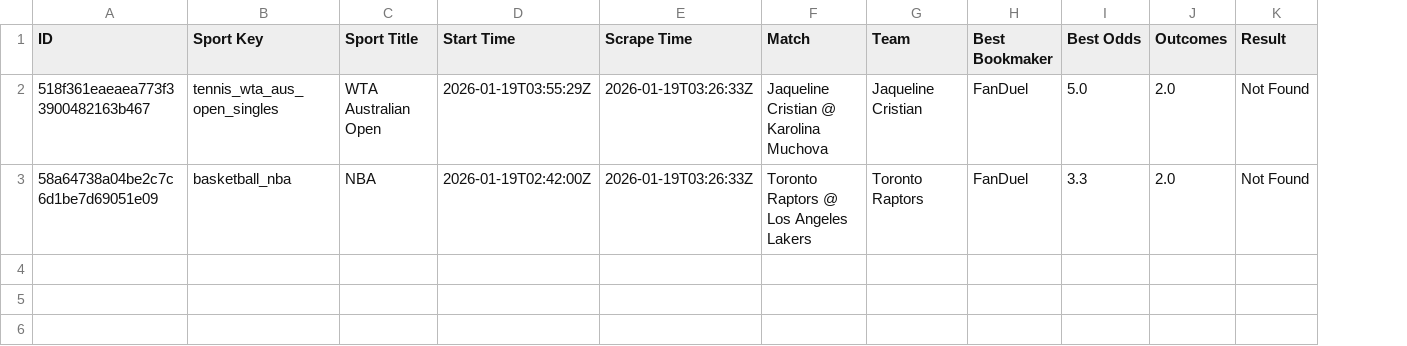
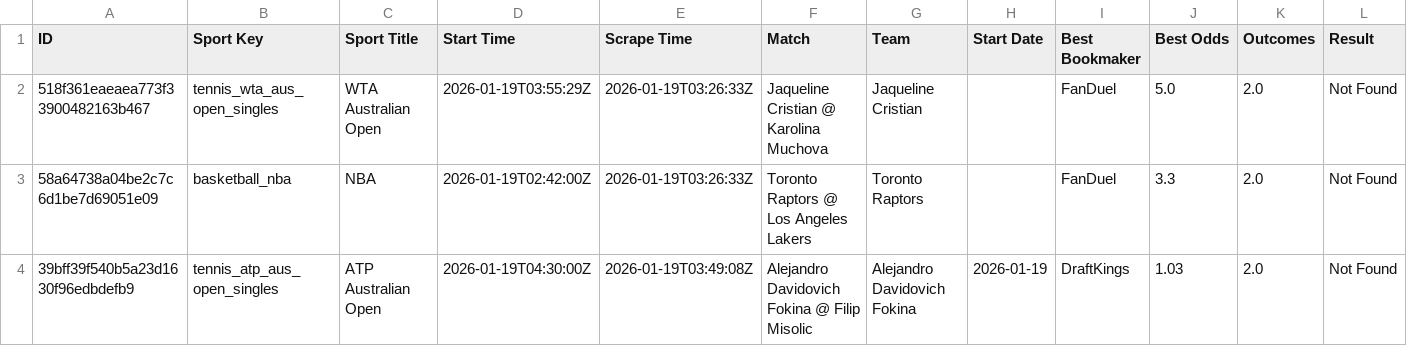
Before and after one commit to aqsmith02/paper-betting-tracker, a CSV file: data/nc_random_bets.csv, drawn as a sheet; the diff names each change by its address in the sheet, - before the commit and + after, or states it on an @@ line.

```diff
--- a/data/nc_random_bets.csv
+++ b/data/nc_random_bets.csv
+column H (Start Date), empty
+row 4: 39bff39f540b5a23d1630f96edbdefb9 | tennis_atp_aus_open_singles | ATP Australian Open | 2026-01-19T04:30:00Z | 2026-01-19T03:49:08Z | Alejandro Davidovich Fokina @ Filip Misolic | Alejandro Davidovich Fokina | 2026-01-19 | DraftKings | 1.03 | 2.0 | Not Found
```
Also changed, not shown: data/nc_avg_full.csv, data/nc_avg_minimal.csv, 4 other files.
